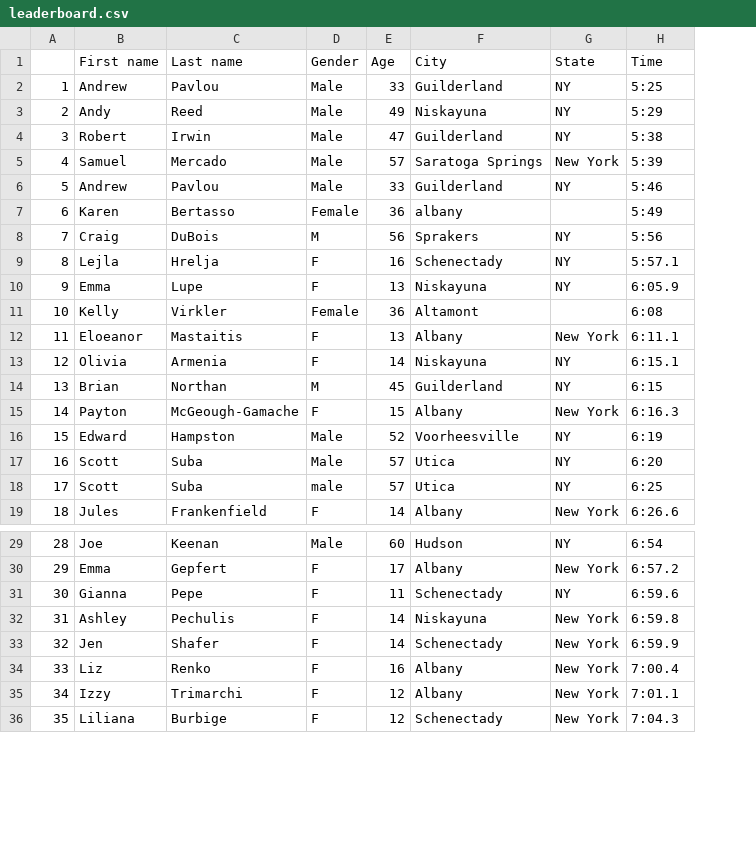
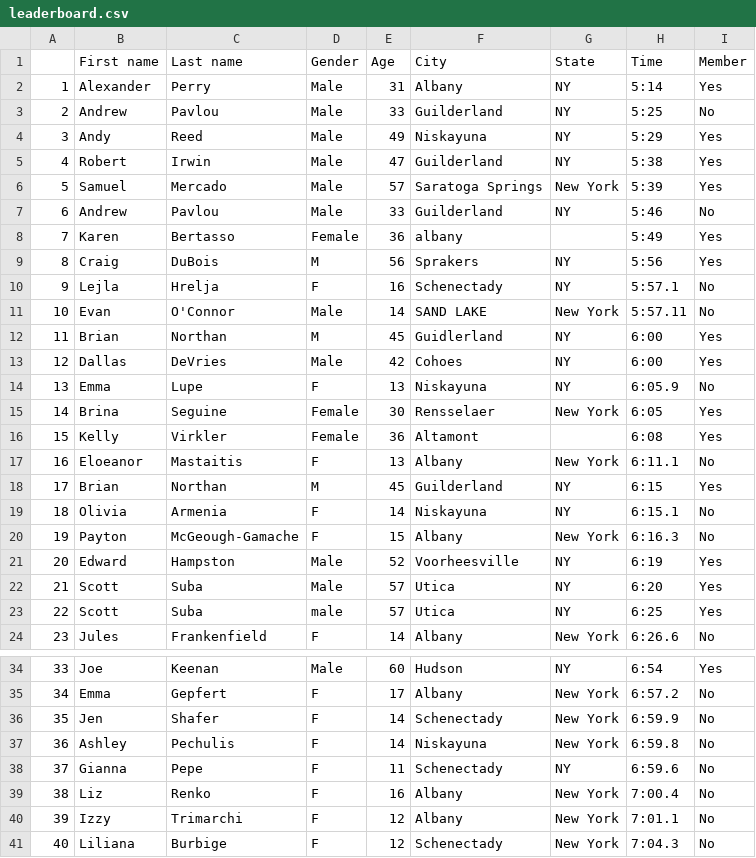
Before and after one commit to bnorthan/VirtualColonieMile, a CSV file: leaderboard.csv, drawn as a sheet; only a part is shown, gaps mark what is left out; addresses are those after the commit; the diff covers the shown part only; the diff names each change by its address in the sheet, - before the commit and + after, or states it on an @@ line.

```diff
--- a/leaderboard.csv
+++ b/leaderboard.csv
+column I (Member), rows 3-10: No | Yes | Yes | Yes | No | Yes | Yes | No; row 14: No; rows 16-17: Yes | No; rows 19-24: No | No | Yes | Yes | Yes | No; rows 34-35: Yes | No; rows 38-41: all No
+row 2: 1 | Alexander | Perry | Male | 31 | Albany | NY | 5:14 | Yes
@@ column A renumbered between rows 3 and 88 @@
+row 11: 10 | Evan | O'Connor | Male | 14 | SAND LAKE | New York | 5:57.11 | No
+row 12: 11 | Brian | Northan | M | 45 | Guidlerland | NY | 6:00 | Yes
+row 13: 12 | Dallas | DeVries | Male | 42 | Cohoes | NY | 6:00 | Yes
+row 15: 14 | Brina | Seguine | Female | 30 | Rensselaer | New York | 6:05 | Yes
@@ row 14 moved to row 18: 17 @@
@@ row 33 moved to row 36: 35 @@
@@ row 32 moved to row 37: 36 @@
```
Also changed, not shown: 13 added rows and 3 moved rows elsewhere in this file, 2 other files.
